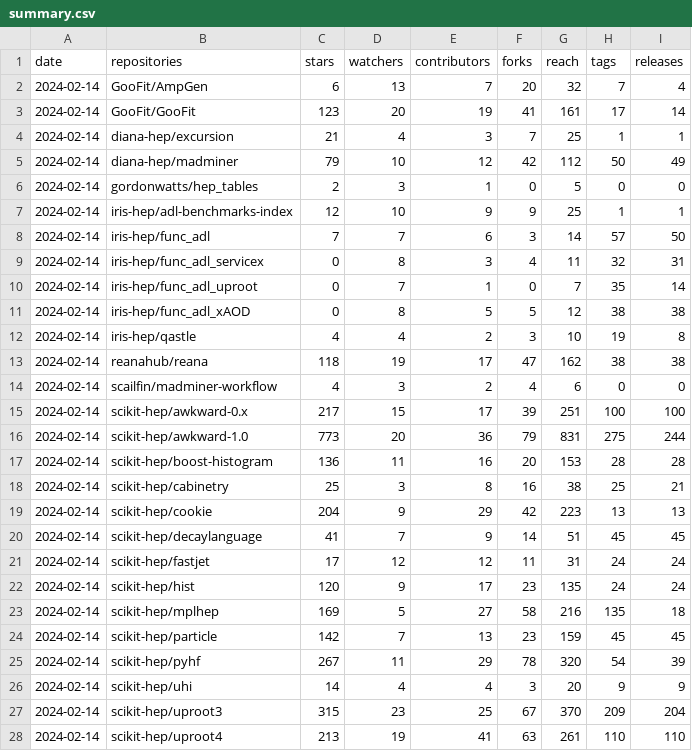
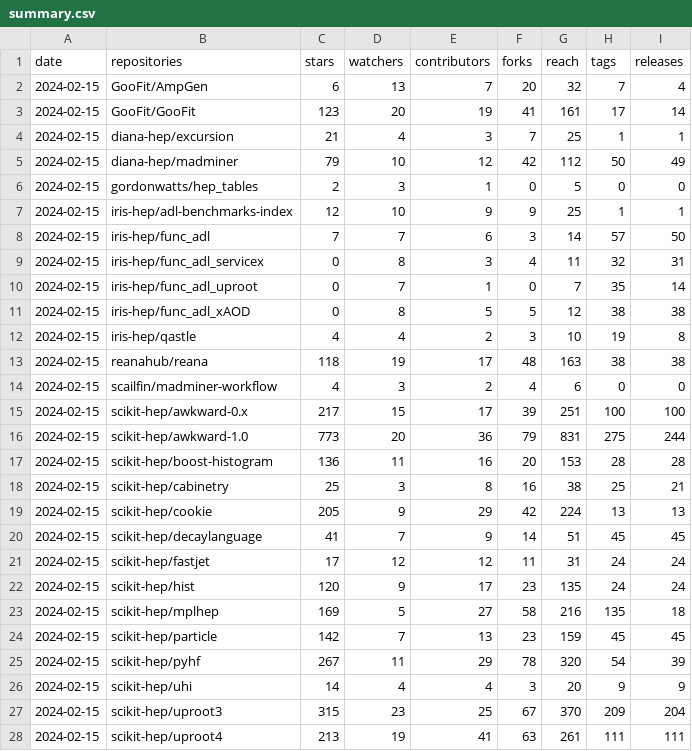
Before and after one commit to iris-hep/analysis-community-summary, a CSV file: summary.csv, drawn as a sheet; only a part is shown; the diff covers the shown part only.

```diff
--- a/summary.csv
+++ b/summary.csv
@@ -1,28 +1,28 @@
 date,repositories,stars,watchers,contributors,forks,reach,tags,releases
-2024-02-14,GooFit/AmpGen,6,13,7,20,32,7,4
-2024-02-14,GooFit/GooFit,123,20,19,41,161,17,14
-2024-02-14,diana-hep/excursion,21,4,3,7,25,1,1
-2024-02-14,diana-hep/madminer,79,10,12,42,112,50,49
-2024-02-14,gordonwatts/hep_tables,2,3,1,0,5,0,0
-2024-02-14,iris-hep/adl-benchmarks-index,12,10,9,9,25,1,1
-2024-02-14,iris-hep/func_adl,7,7,6,3,14,57,50
-2024-02-14,iris-hep/func_adl_servicex,0,8,3,4,11,32,31
-2024-02-14,iris-hep/func_adl_uproot,0,7,1,0,7,35,14
-2024-02-14,iris-hep/func_adl_xAOD,0,8,5,5,12,38,38
-2024-02-14,iris-hep/qastle,4,4,2,3,10,19,8
-2024-02-14,reanahub/reana,118,19,17,47,162,38,38
-2024-02-14,scailfin/madminer-workflow,4,3,2,4,6,0,0
-2024-02-14,scikit-hep/awkward-0.x,217,15,17,39,251,100,100
-2024-02-14,scikit-hep/awkward-1.0,773,20,36,79,831,275,244
-2024-02-14,scikit-hep/boost-histogram,136,11,16,20,153,28,28
-2024-02-14,scikit-hep/cabinetry,25,3,8,16,38,25,21
-2024-02-14,scikit-hep/cookie,204,9,29,42,223,13,13
-2024-02-14,scikit-hep/decaylanguage,41,7,9,14,51,45,45
-2024-02-14,scikit-hep/fastjet,17,12,12,11,31,24,24
-2024-02-14,scikit-hep/hist,120,9,17,23,135,24,24
-2024-02-14,scikit-hep/mplhep,169,5,27,58,216,135,18
-2024-02-14,scikit-hep/particle,142,7,13,23,159,45,45
-2024-02-14,scikit-hep/pyhf,267,11,29,78,320,54,39
-2024-02-14,scikit-hep/uhi,14,4,4,3,20,9,9
-2024-02-14,scikit-hep/uproot3,315,23,25,67,370,209,204
-2024-02-14,scikit-hep/uproot4,213,19,41,63,261,110,110
+2024-02-15,GooFit/AmpGen,6,13,7,20,32,7,4
+2024-02-15,GooFit/GooFit,123,20,19,41,161,17,14
+2024-02-15,diana-hep/excursion,21,4,3,7,25,1,1
+2024-02-15,diana-hep/madminer,79,10,12,42,112,50,49
+2024-02-15,gordonwatts/hep_tables,2,3,1,0,5,0,0
+2024-02-15,iris-hep/adl-benchmarks-index,12,10,9,9,25,1,1
+2024-02-15,iris-hep/func_adl,7,7,6,3,14,57,50
+2024-02-15,iris-hep/func_adl_servicex,0,8,3,4,11,32,31
+2024-02-15,iris-hep/func_adl_uproot,0,7,1,0,7,35,14
+2024-02-15,iris-hep/func_adl_xAOD,0,8,5,5,12,38,38
+2024-02-15,iris-hep/qastle,4,4,2,3,10,19,8
+2024-02-15,reanahub/reana,118,19,17,48,163,38,38
+2024-02-15,scailfin/madminer-workflow,4,3,2,4,6,0,0
+2024-02-15,scikit-hep/awkward-0.x,217,15,17,39,251,100,100
+2024-02-15,scikit-hep/awkward-1.0,773,20,36,79,831,275,244
+2024-02-15,scikit-hep/boost-histogram,136,11,16,20,153,28,28
+2024-02-15,scikit-hep/cabinetry,25,3,8,16,38,25,21
+2024-02-15,scikit-hep/cookie,205,9,29,42,224,13,13
+2024-02-15,scikit-hep/decaylanguage,41,7,9,14,51,45,45
+2024-02-15,scikit-hep/fastjet,17,12,12,11,31,24,24
+2024-02-15,scikit-hep/hist,120,9,17,23,135,24,24
+2024-02-15,scikit-hep/mplhep,169,5,27,58,216,135,18
+2024-02-15,scikit-hep/particle,142,7,13,23,159,45,45
+2024-02-15,scikit-hep/pyhf,267,11,29,78,320,54,39
+2024-02-15,scikit-hep/uhi,14,4,4,3,20,9,9
+2024-02-15,scikit-hep/uproot3,315,23,25,67,370,209,204
+2024-02-15,scikit-hep/uproot4,213,19,41,63,261,111,111
```
Also changed, not shown: 10 edited cells elsewhere in this file, 1 other file.
